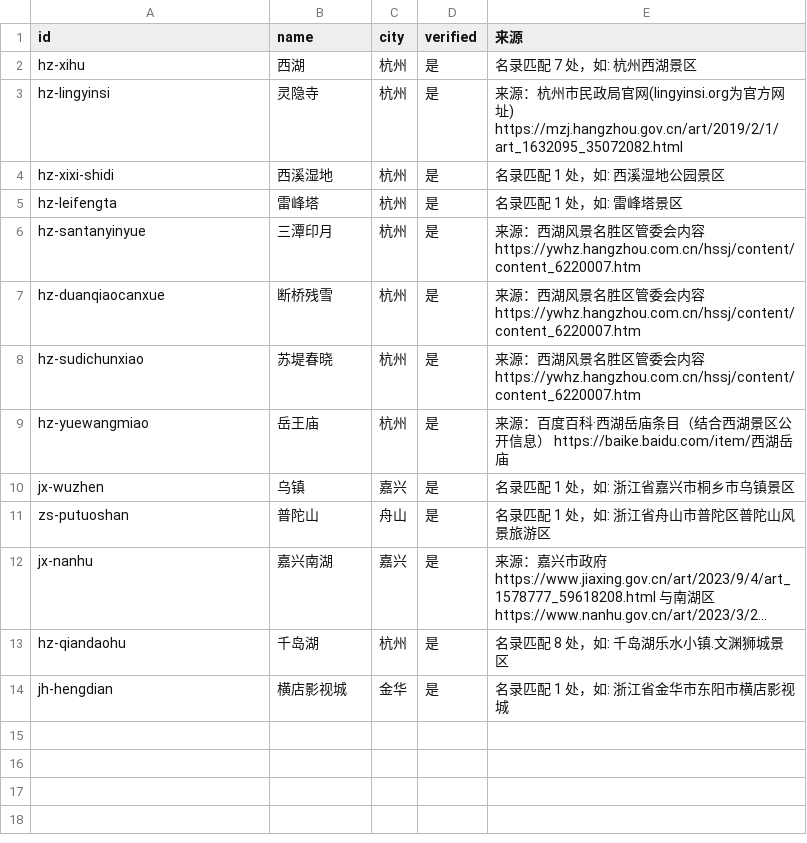
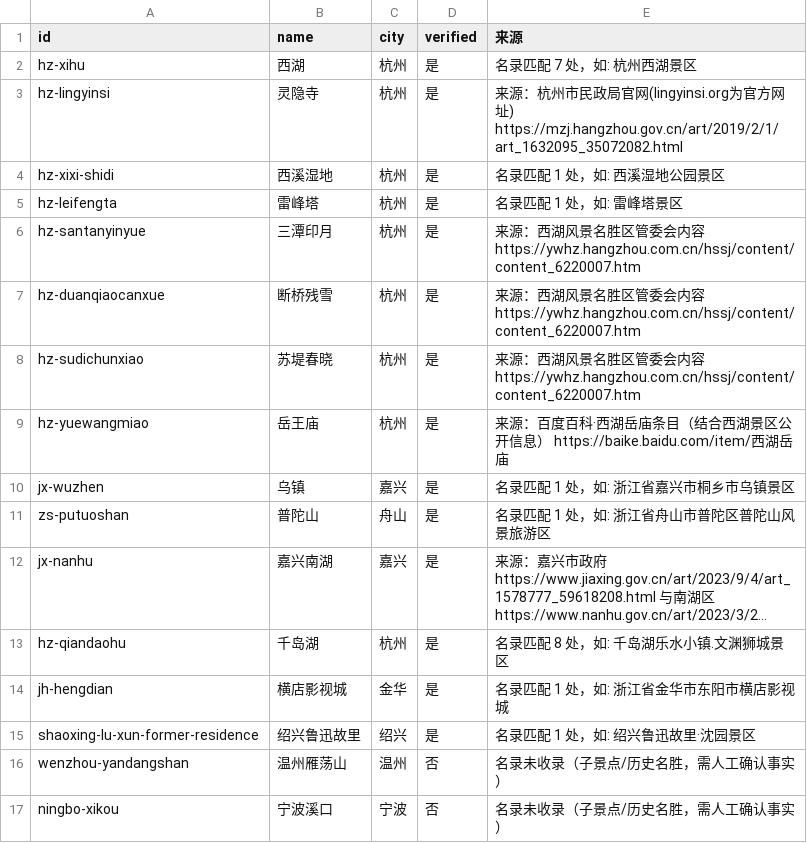
Before and after one commit to wenkai-hu/TravelGen, a CSV file: models/knowledge_base/kb_verification_checklist.csv, drawn as a sheet; long unchanged cells end in …; the diff names each change by its address in the sheet, - before the commit and + after, or states it on an @@ line.

Commit message:
feat(knowledge): kb_extend扩展脚本+fetch图片脚本重构，新增3景点（鲁讯故里/雁荡山/溪口），16条46图

```diff
--- a/models/knowledge_base/kb_verification_checklist.csv
+++ b/models/knowledge_base/kb_verification_checklist.csv
+row 15: shaoxing-lu-xun-former-residence | 绍兴鲁迅故里 | 绍兴 | 是 | 名录匹配 1 处，如: 绍兴鲁迅故里·沈园景区
+row 16: wenzhou-yandangshan | 温州雁荡山 | 温州 | 否 | 名录未收录（子景点/历史名胜，需人工确认事实）
+row 17: ningbo-xikou | 宁波溪口 | 宁波 | 否 | 名录未收录（子景点/历史名胜，需人工确认事实）
```
Also changed, not shown: 11 other files.
